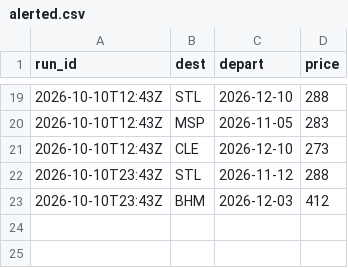
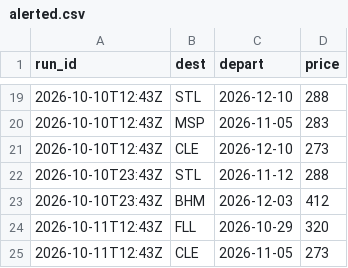
Before and after one commit to tommyjoppich/weekendtriptracker, a CSV file: data/alerted.csv, drawn as a sheet; only a part is shown, gaps mark what is left out.

```diff
--- a/data/alerted.csv
+++ b/data/alerted.csv
@@ -23 +23,3 @@ run_id,dest,depart,price
 2026-10-10T23:43Z,BHM,2026-12-03,412
+2026-10-11T12:43Z,FLL,2026-10-29,320
+2026-10-11T12:43Z,CLE,2026-11-05,273
```
Also changed, not shown: 3 other files.
